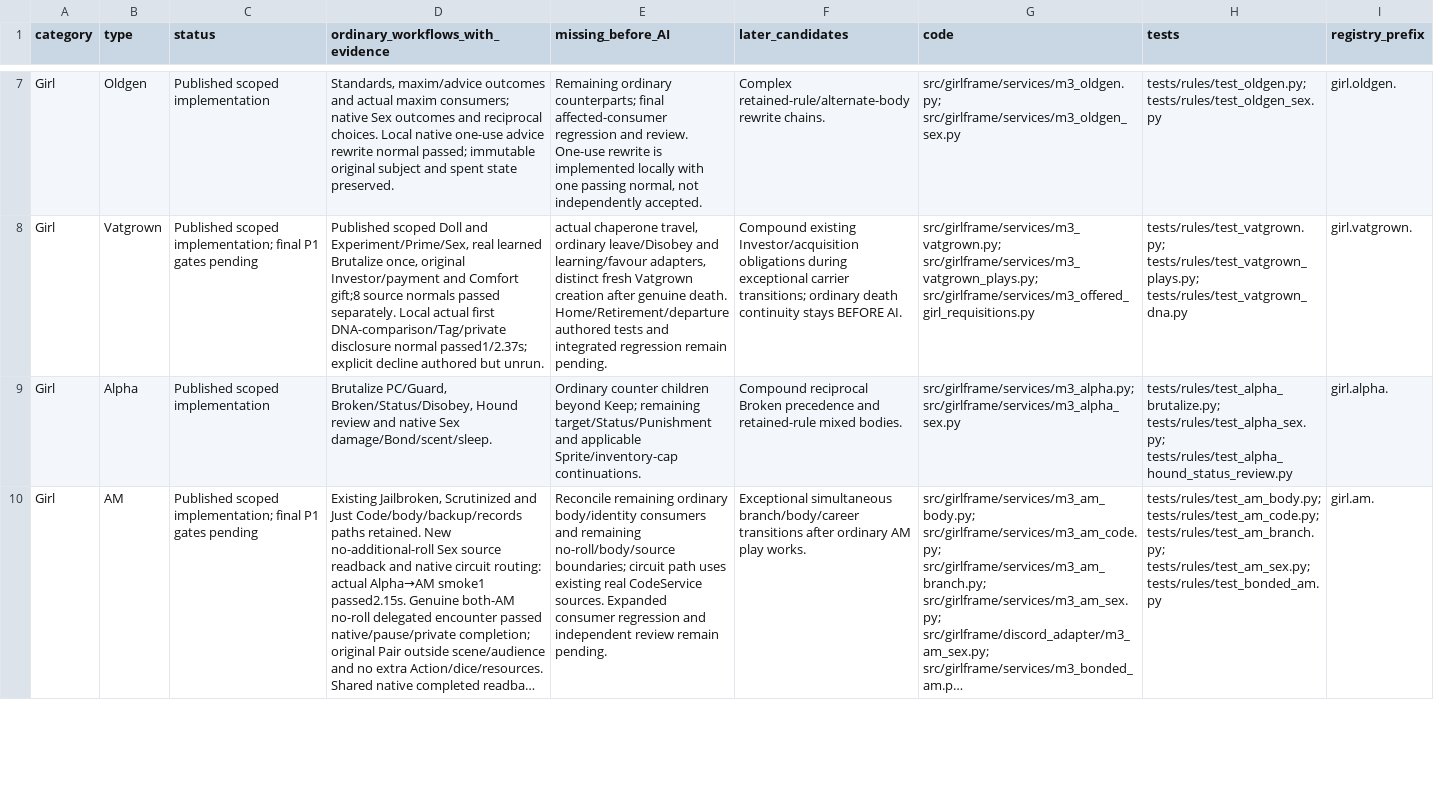
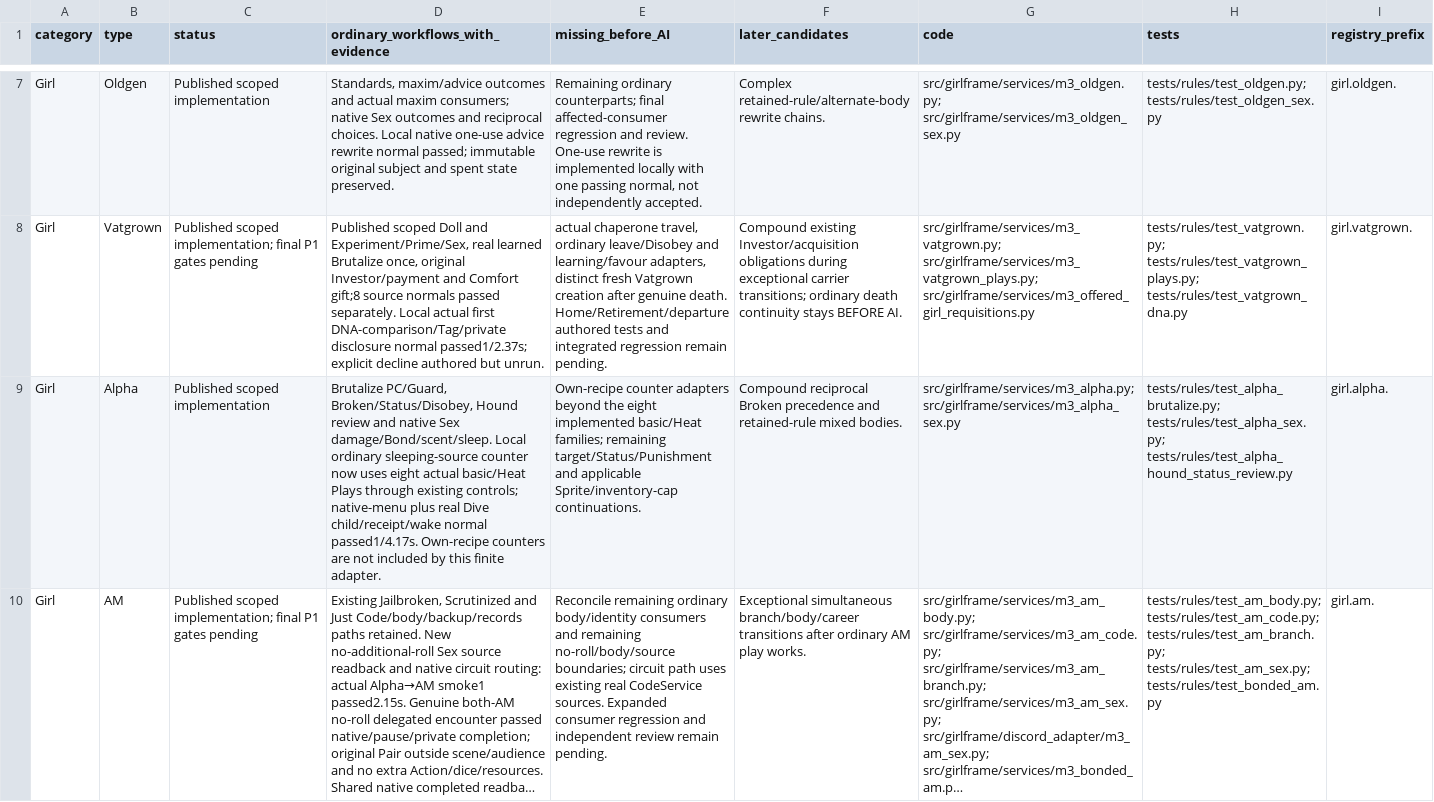
Before and after one commit to heyitskat777-netizen/HarpyEngine, a CSV file: docs/P1_TYPE_COVERAGE.csv, drawn as a sheet; only a part is shown, gaps mark what is left out; long unchanged cells end in …; the diff covers the shown part only; the diff names each change by its address in the sheet, - before the commit and + after, or states it on an @@ line.

Commit message:
Complete actual Order rejection, ordinary Alpha counters and paid-loss regrowth

```diff
--- a/docs/P1_TYPE_COVERAGE.csv
+++ b/docs/P1_TYPE_COVERAGE.csv
-D9 (ordinary_workflows_with_evidence): …Sex damage/Bond/scent/sleep.
+D9 (ordinary_workflows_with_evidence): …Sex damage/Bond/scent/sleep. Local ordinary sleeping-source counter now uses eight actual basic/Heat Plays through existing controls; native-menu plus real Dive child/receipt/wake normal passed1/4.17s. Own-recipe counters are not included by this finite adapter.
-E9 (missing_before_AI): Ordinary counter children beyond Keep; remaining target/Status/Punishment…
+E9 (missing_before_AI): Own-recipe counter adapters beyond the eight implemented basic/Heat families; remaining target/Status/Punishment…
```
Also changed, not shown: 5 edited cells elsewhere in this file, 19 other files.
